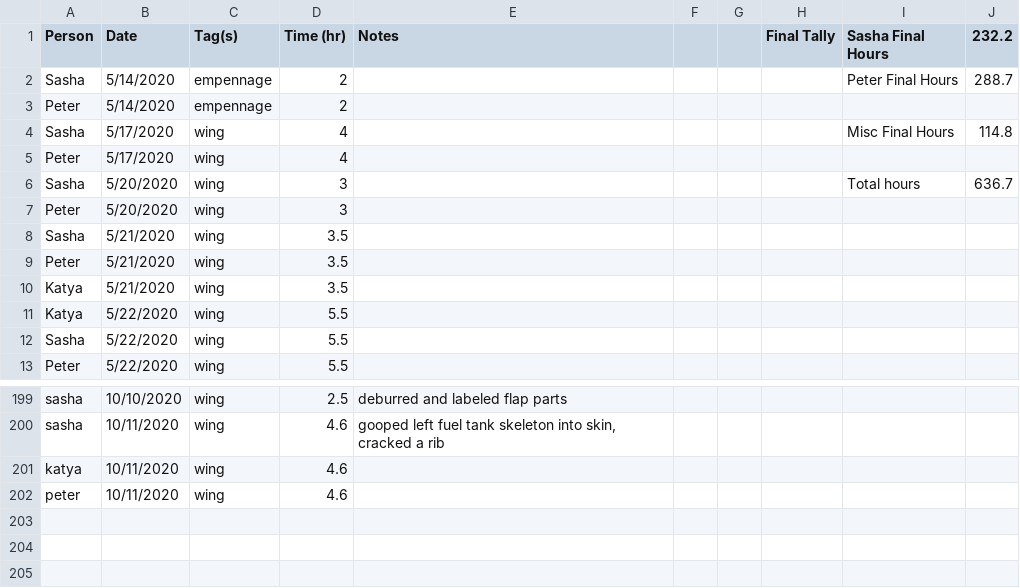
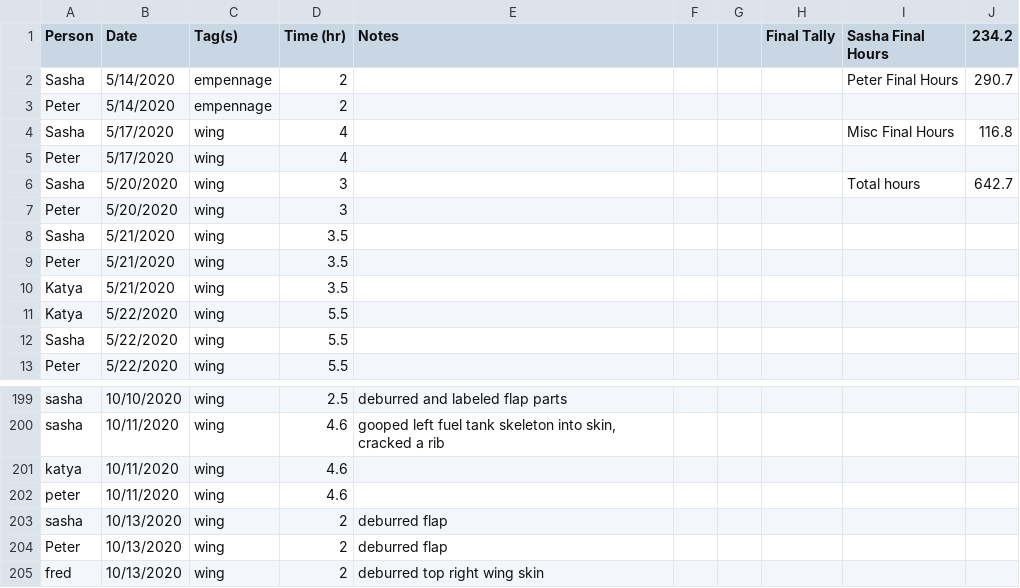
Before and after one commit to pzhokhov/pzhokhov.github.io, a CSV file: data/hours.csv, drawn as a sheet; only a part is shown, gaps mark what is left out.

```diff
--- a/data/hours.csv
+++ b/data/hours.csv
@@ -1,7 +1,7 @@
-Person,Date,Tag(s),Time (hr),Notes,,,Final Tally,Sasha Final Hours,232.2
-Sasha,5/14/2020,empennage,2,,,,,Peter Final Hours,288.7
+Person,Date,Tag(s),Time (hr),Notes,,,Final Tally,Sasha Final Hours,234.2
+Sasha,5/14/2020,empennage,2,,,,,Peter Final Hours,290.7
 Peter,5/14/2020,empennage,2,,,,,,
-Sasha,5/17/2020,wing,4,,,,,Misc Final Hours,114.8
+Sasha,5/17/2020,wing,4,,,,,Misc Final Hours,116.8
 Peter,5/17/2020,wing,4,,,,,,
-Sasha,5/20/2020,wing,3,,,,,Total hours,636.7
+Sasha,5/20/2020,wing,3,,,,,Total hours,642.7
 Peter,5/20/2020,wing,3,,,,,,
@@ -203 +203,4 @@ katya,10/11/2020,wing,4.6,,,,,,
 peter,10/11/2020,wing,4.6,,,,,,
+sasha,10/13/2020,wing ,2,deburred flap,,,,,
+Peter,10/13/2020,wing,2,deburred flap,,,,,
+fred,10/13/2020,wing ,2,deburred top right wing skin,,,,,
```
Also changed, not shown: 1 other file.
